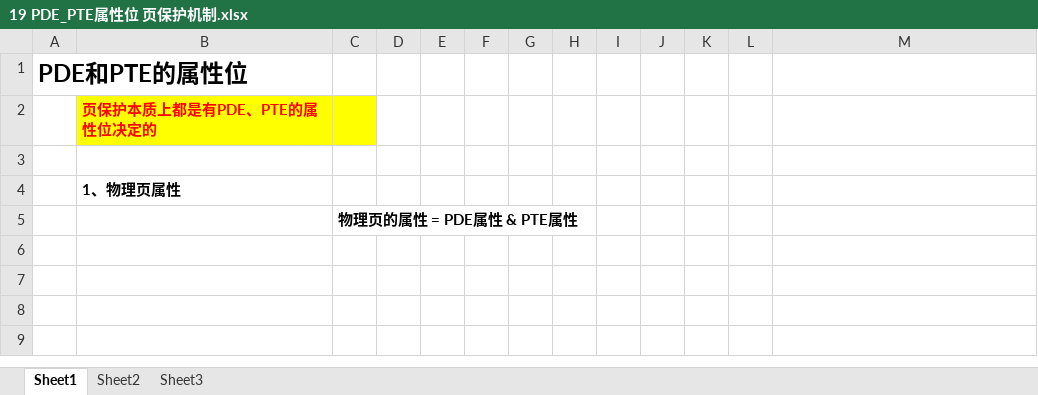
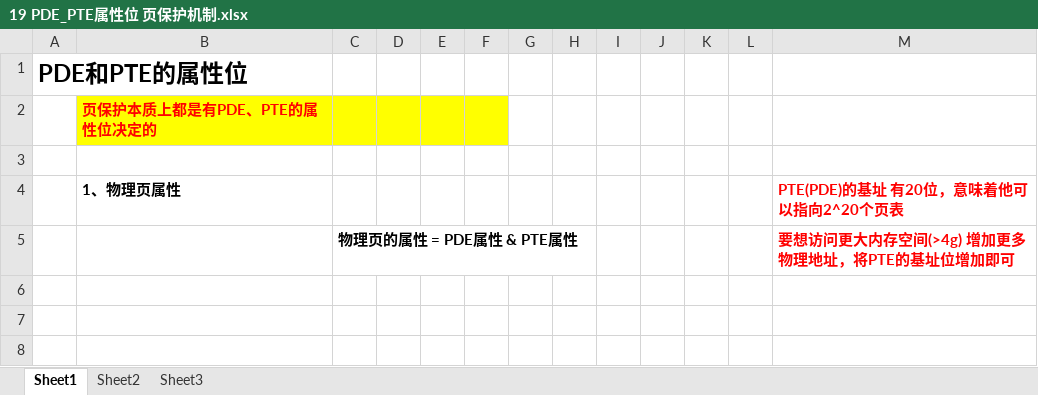
Before and after one commit to wufake70/mySoftwareReverse, an Excel workbook: 08_Protect_Mode/19 PDE_PTE属性位 页保护机制.xlsx, sheet Sheet1, drawn as a sheet; only a part is shown; the shorter side is filled out with more unchanged rows; values as stored, in another font and other column widths than the file's, no borders; charts and pictures not drawn; the diff names each change by its address in the sheet, - before the commit and + after, or states it on an @@ line.

```diff
--- a/08_Protect_Mode/19 PDE_PTE属性位 页保护机制.xlsx (sheet Sheet1)
+++ b/08_Protect_Mode/19 PDE_PTE属性位 页保护机制.xlsx (sheet Sheet1)
-D2:F2 fill: none
+D2:F2 fill: #FFFF00
-M4: (empty)
+M4: PTE(PDE)的基址 有20位，意味着他可以指向2^20个页表
-M5 (PTE(PDE)的基址 有20位，意味着他可以指向2^20个页表): (empty)
+M5 (PTE(PDE)的基址 有20位，意味着他可以指向2^20个页表): 要想访问更大内存空间(>4g) 增加更多物理地址，将PTE的基址位增加即可
```
Also changed, not shown: 4 other files.
